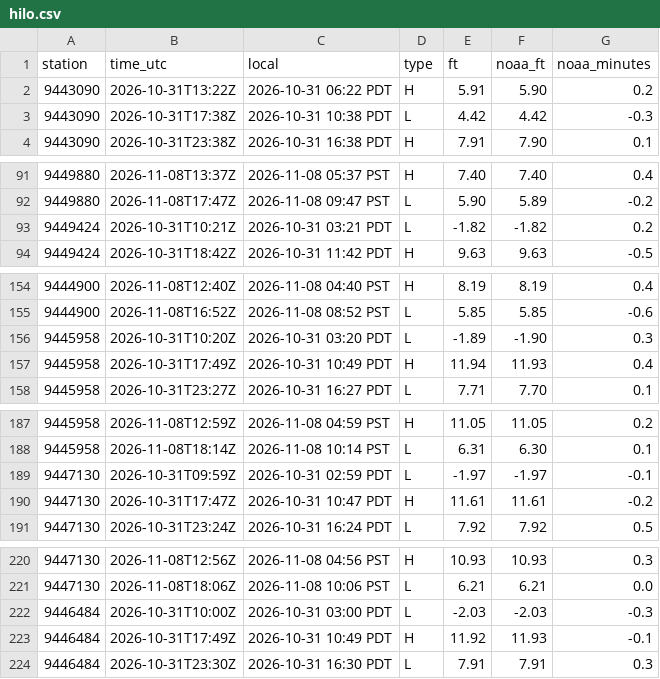
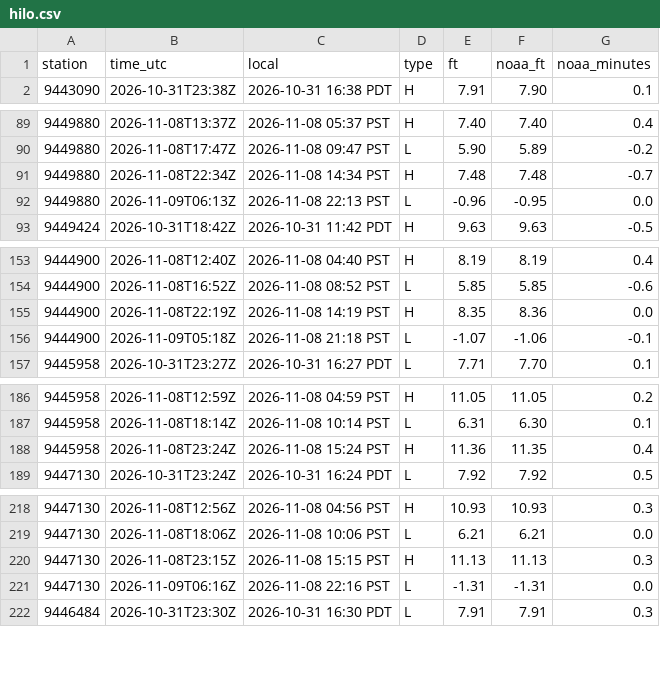
Before and after one commit to bdgroves/puget-tides, a CSV file: hilo.csv, drawn as a sheet; only a part is shown, gaps mark what is left out; the diff covers the shown part only.

```diff
--- a/hilo.csv
+++ b/hilo.csv
@@ -1,4 +1,2 @@
 station,time_utc,local,type,ft,noaa_ft,noaa_minutes
-9443090,2026-10-31T13:22Z,2026-10-31 06:22 PDT,H,5.91,5.90,0.2
-9443090,2026-10-31T17:38Z,2026-10-31 10:38 PDT,L,4.42,4.42,-0.3
 9443090,2026-10-31T23:38Z,2026-10-31 16:38 PDT,H,7.91,7.90,0.1
@@ -92,3 +90,4 @@ station,time_utc,local,type,ft,noaa_ft,noaa_minutes
 9449880,2026-11-08T17:47Z,2026-11-08 09:47 PST,L,5.90,5.89,-0.2
-9449424,2026-10-31T10:21Z,2026-10-31 03:21 PDT,L,-1.82,-1.82,0.2
+9449880,2026-11-08T22:34Z,2026-11-08 14:34 PST,H,7.48,7.48,-0.7
+9449880,2026-11-09T06:13Z,2026-11-08 22:13 PST,L,-0.96,-0.95,0.0
 9449424,2026-10-31T18:42Z,2026-10-31 11:42 PDT,H,9.63,9.63,-0.5
@@ -155,4 +154,4 @@ station,time_utc,local,type,ft,noaa_ft,noaa_minutes
 9444900,2026-11-08T16:52Z,2026-11-08 08:52 PST,L,5.85,5.85,-0.6
-9445958,2026-10-31T10:20Z,2026-10-31 03:20 PDT,L,-1.89,-1.90,0.3
-9445958,2026-10-31T17:49Z,2026-10-31 10:49 PDT,H,11.94,11.93,0.4
+9444900,2026-11-08T22:19Z,2026-11-08 14:19 PST,H,8.35,8.36,0.0
+9444900,2026-11-09T05:18Z,2026-11-08 21:18 PST,L,-1.07,-1.06,-0.1
 9445958,2026-10-31T23:27Z,2026-10-31 16:27 PDT,L,7.71,7.70,0.1
@@ -188,4 +187,3 @@ station,time_utc,local,type,ft,noaa_ft,noaa_minutes
 9445958,2026-11-08T18:14Z,2026-11-08 10:14 PST,L,6.31,6.30,0.1
-9447130,2026-10-31T09:59Z,2026-10-31 02:59 PDT,L,-1.97,-1.97,-0.1
-9447130,2026-10-31T17:47Z,2026-10-31 10:47 PDT,H,11.61,11.61,-0.2
+9445958,2026-11-08T23:24Z,2026-11-08 15:24 PST,H,11.36,11.35,0.4
 9447130,2026-10-31T23:24Z,2026-10-31 16:24 PDT,L,7.92,7.92,0.5
@@ -221,4 +219,4 @@ station,time_utc,local,type,ft,noaa_ft,noaa_minutes
 9447130,2026-11-08T18:06Z,2026-11-08 10:06 PST,L,6.21,6.21,0.0
-9446484,2026-10-31T10:00Z,2026-10-31 03:00 PDT,L,-2.03,-2.03,-0.3
-9446484,2026-10-31T17:49Z,2026-10-31 10:49 PDT,H,11.92,11.93,-0.1
+9447130,2026-11-08T23:15Z,2026-11-08 15:15 PST,H,11.13,11.13,0.3
+9447130,2026-11-09T06:16Z,2026-11-08 22:16 PST,L,-1.31,-1.31,0.0
 9446484,2026-10-31T23:30Z,2026-10-31 16:30 PDT,L,7.91,7.91,0.3
```
Also changed, not shown: 4 added rows and 3 removed rows elsewhere in this file, noaa_trend.csv, now.csv, 7 other files.
